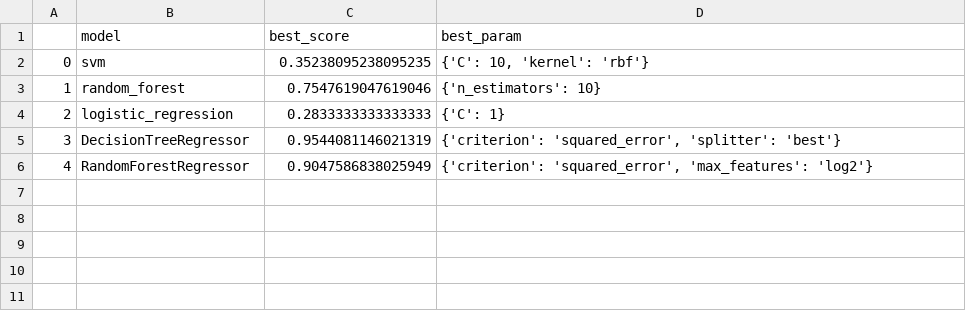
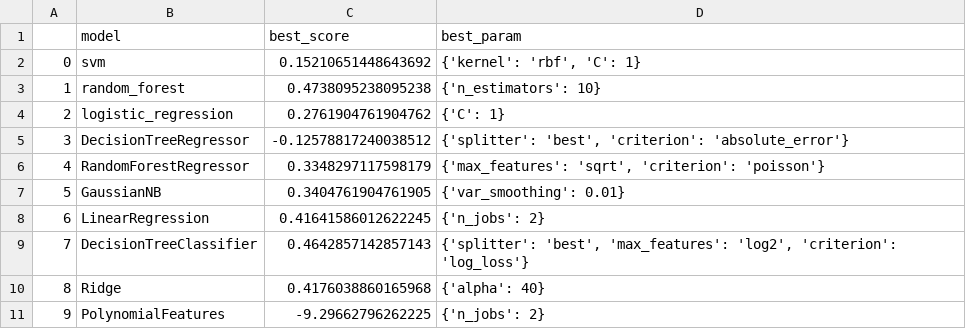
Before and after one commit to vicchuu/iplScorepredict, a CSV file: models.csv, drawn as a sheet.

Commit message:
after using other prediction model in same data.csv

```diff
--- a/models.csv
+++ b/models.csv
@@ -1,6 +1,11 @@
 ,model,best_score,best_param
-0,svm,0.35238095238095235,"{'C': 10, 'kernel': 'rbf'}"
-1,random_forest,0.7547619047619046,{'n_estimators': 10}
-2,logistic_regression,0.2833333333333333,{'C': 1}
-3,DecisionTreeRegressor,0.9544081146021319,"{'criterion': 'squared_error', 'splitter': 'best'}"
-4,RandomForestRegressor,0.9047586838025949,"{'criterion': 'squared_error', 'max_features': 'log2'}"
+0,svm,0.15210651448643692,"{'kernel': 'rbf', 'C': 1}"
+1,random_forest,0.4738095238095238,{'n_estimators': 10}
+2,logistic_regression,0.2761904761904762,{'C': 1}
+3,DecisionTreeRegressor,-0.12578817240038512,"{'splitter': 'best', 'criterion': 'absolute_error'}"
+4,RandomForestRegressor,0.3348297117598179,"{'max_features': 'sqrt', 'criterion': 'poisson'}"
+5,GaussianNB,0.3404761904761905,{'var_smoothing': 0.01}
+6,LinearRegression,0.41641586012622245,{'n_jobs': 2}
+7,DecisionTreeClassifier,0.4642857142857143,"{'splitter': 'best', 'max_features': 'log2', 'criterion': 'log_loss'}"
+8,Ridge,0.4176038860165968,{'alpha': 40}
+9,PolynomialFeatures,-9.29662796262225,{'n_jobs': 2}
```
Also changed, not shown: 26 other files.
